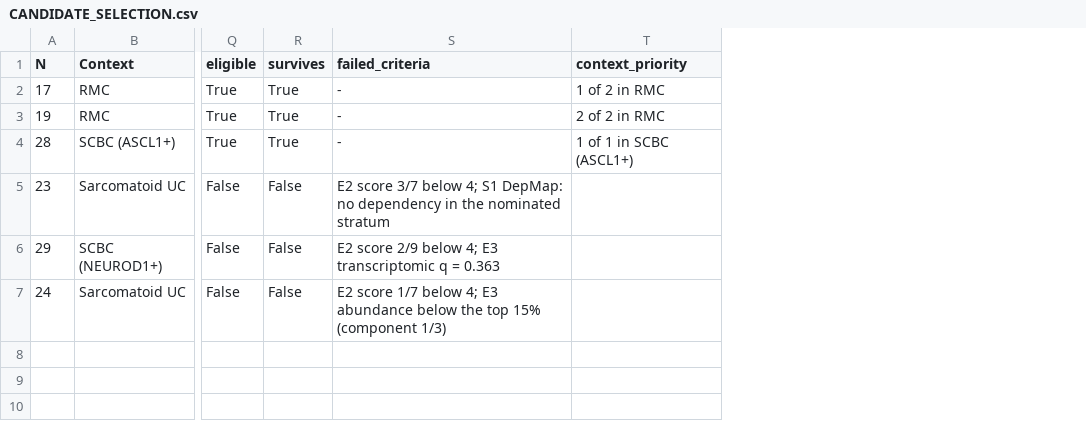
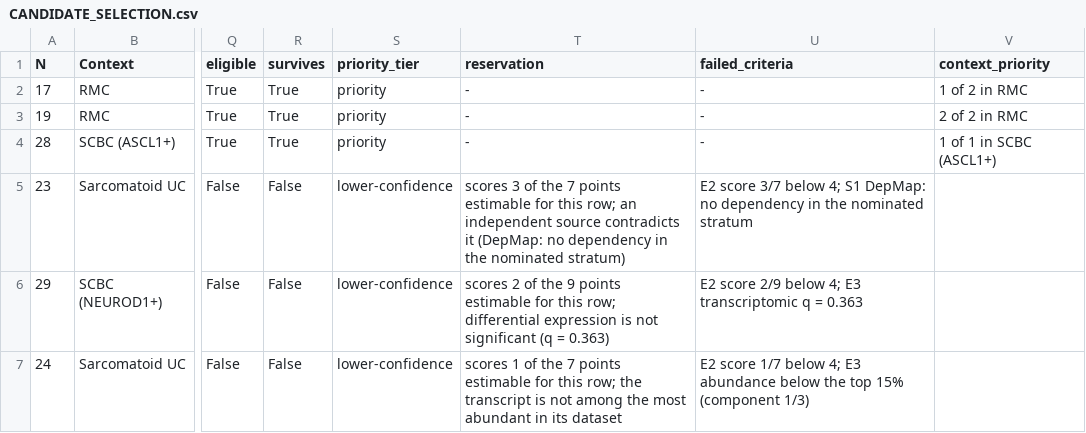
Before and after one commit to gbrink10/urologic-variant-drug-prioritization, a CSV file: results/refit/CANDIDATE_SELECTION.csv, drawn as a sheet; only a part is shown, gaps mark what is left out; the diff names each change by its address in the sheet, - before the commit and + after, or states it on an @@ line.

```diff
--- a/results/refit/CANDIDATE_SELECTION.csv
+++ b/results/refit/CANDIDATE_SELECTION.csv
+column S (priority_tier), rows 2-7: priority | priority | priority | lower-confidence | lower-confidence | lower-confidence
+column T (reservation), rows 2-7: - | - | - | scores 3 of the 7 points estimable for this row; an independent source contradicts it (DepMap: no dependency in the nominated stratum) | scores 2 of the 9 points estimable for this row; differential expression is not significant (q = 0.363) | scores 1 of the 7 points estimable for this row; the transcript is not among the most abundant in its dataset
```
Also changed, not shown: 7 other files.
